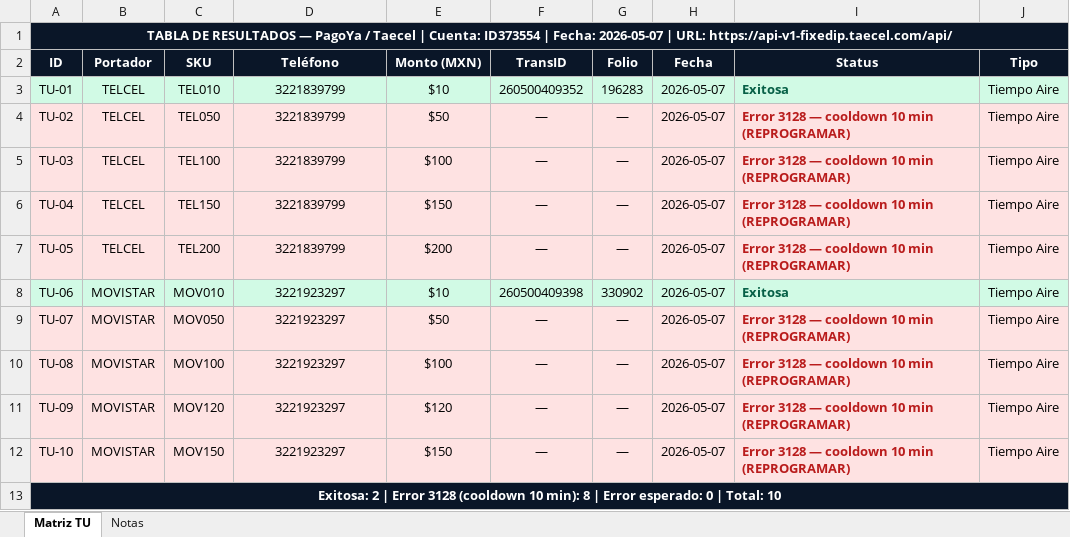
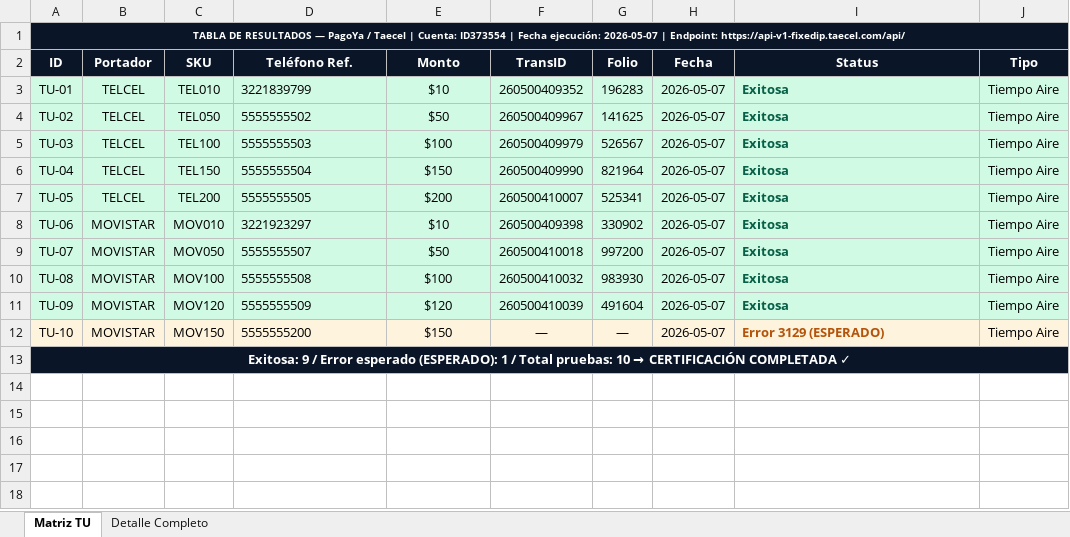
Before and after one commit to lawrightmba/pagoya, an Excel workbook: artifacts/api-server/src/billpay/scripts/Matriz_Pruebas_PagoYa_Taecel_v3_FINAL.xlsx, sheet Matriz TU, drawn as a sheet; values as stored, in another font and other column widths than the file's, no borders; the diff names each change by its address in the sheet, - before the commit and + after, or states it on an @@ line.

```diff
--- a/artifacts/api-server/src/billpay/scripts/Matriz_Pruebas_PagoYa_Taecel_v3_FINAL.xlsx (sheet Matriz TU)
+++ b/artifacts/api-server/src/billpay/scripts/Matriz_Pruebas_PagoYa_Taecel_v3_FINAL.xlsx (sheet Matriz TU)
-sheet tab: Notas
+sheet tab: Detalle Completo
-A1 (ID): …ID373554 | Fecha: 2026-05-07 | URL: https://api-v1-fixedip.taecel.com/api/
+A1 (ID): …ID373554 | Fecha ejecución: 2026-05-07 | Endpoint: https://api-v1-fixedip.taecel.com/api/
@@ A1 text size: smaller @@
-D2: Teléfono
+D2: Teléfono Ref.
-E2: Monto (MXN)
+E2: Monto
-D3:D12 alignment: center
+D3:D12 alignment: left
-A4:J7 fill: #FEE2E2
+A4:J7 fill: #D1FAE5
-D4 (Teléfono Ref.): 3221839799
+D4 (Teléfono Ref.): 5555555502
-F4 (TransID): —
+F4 (TransID): 260500409967
-G4 (Folio): —
+G4 (Folio): 141625
-I4:I7 (Status): Error 3128 — cooldown 10 min (REPROGRAMAR)
+I4:I7 (Status): Exitosa
-I4:I7 text colour: #B91C1C
+I4:I7 text colour: #065F46
-D5 (Teléfono Ref.): 3221839799
+D5 (Teléfono Ref.): 5555555503
-F5 (TransID): —
+F5 (TransID): 260500409979
-G5 (Folio): —
+G5 (Folio): 526567
-D6 (Teléfono Ref.): 3221839799
+D6 (Teléfono Ref.): 5555555504
-F6 (TransID): —
+F6 (TransID): 260500409990
-G6 (Folio): —
+G6 (Folio): 821964
-D7 (Teléfono Ref.): 3221839799
+D7 (Teléfono Ref.): 5555555505
-F7 (TransID): —
+F7 (TransID): 260500410007
-G7 (Folio): —
+G7 (Folio): 525341
-A9:J11 fill: #FEE2E2
+A9:J11 fill: #D1FAE5
-D9 (Teléfono Ref.): 3221923297
+D9 (Teléfono Ref.): 5555555507
-F9 (TransID): —
+F9 (TransID): 260500410018
-G9 (Folio): —
+G9 (Folio): 997200
-I9:I11 (Status): Error 3128 — cooldown 10 min (REPROGRAMAR)
+I9:I11 (Status): Exitosa
-I9:I11 text colour: #B91C1C
+I9:I11 text colour: #065F46
-D10 (Teléfono Ref.): 3221923297
+D10 (Teléfono Ref.): 5555555508
-F10 (TransID): —
+F10 (TransID): 260500410032
-G10 (Folio): —
+G10 (Folio): 983930
-D11 (Teléfono Ref.): 3221923297
+D11 (Teléfono Ref.): 5555555509
-F11 (TransID): —
+F11 (TransID): 260500410039
-G11 (Folio): —
+G11 (Folio): 491604
-D12 (Teléfono Ref.): 3221923297
+D12 (Teléfono Ref.): 5555555200
-I12 (Status): Error 3128 — cooldown 10 min (REPROGRAMAR)
+I12 (Status): Error 3129 (ESPERADO)
-I12 text colour: #B91C1C
+I12 text colour: #B45309
@@ A13 (ID): Exitosa: 2 | Error 3128 (cooldown 10 min): 8 | Error esperado: 0 | Total: 10 → Exitosa: 9 / Error esperado (ESPERADO): 1 / Total pruebas: 10 → CERTIFICACIÓN COMPLETADA ✓ @@
```
Also changed, not shown: sheet Detalle Completo.
